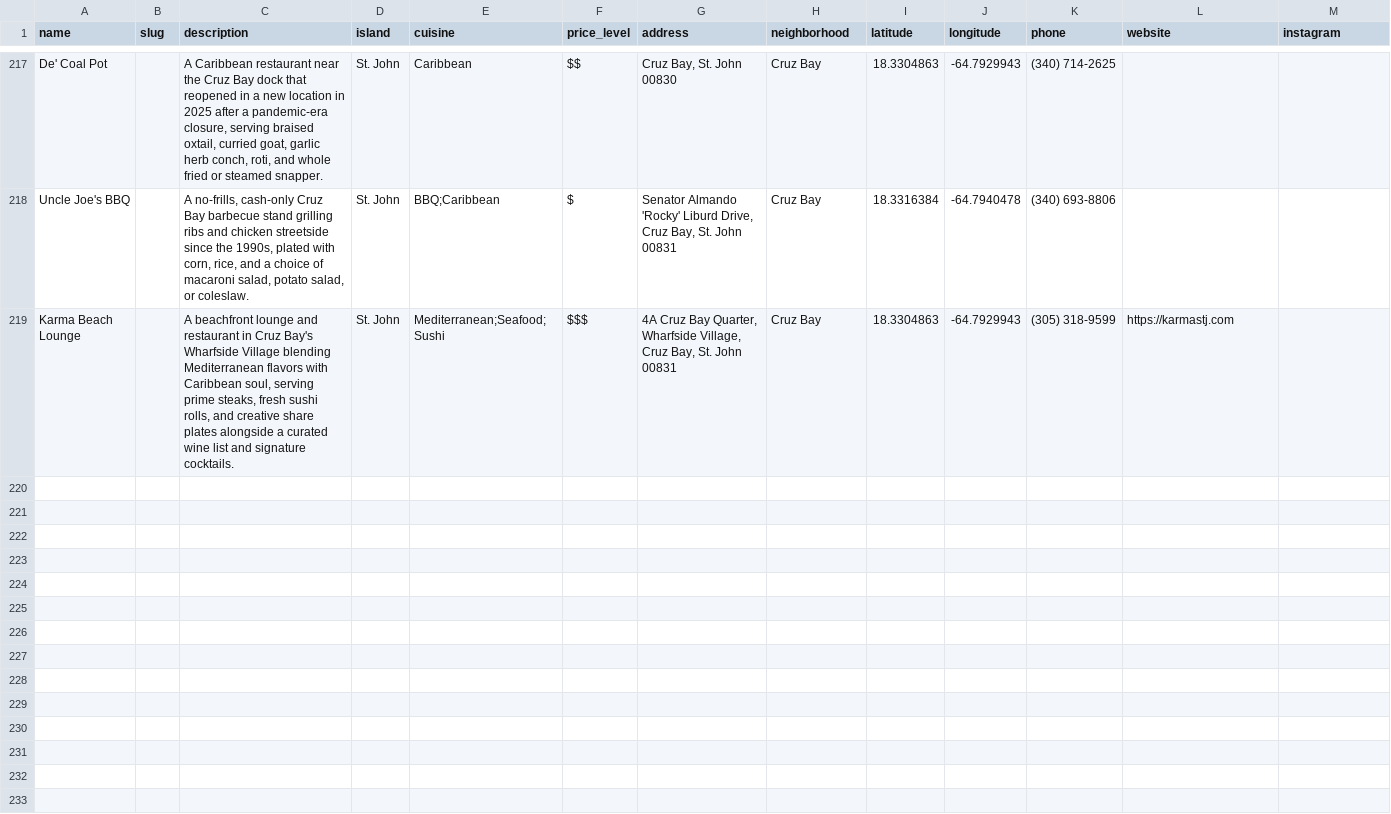
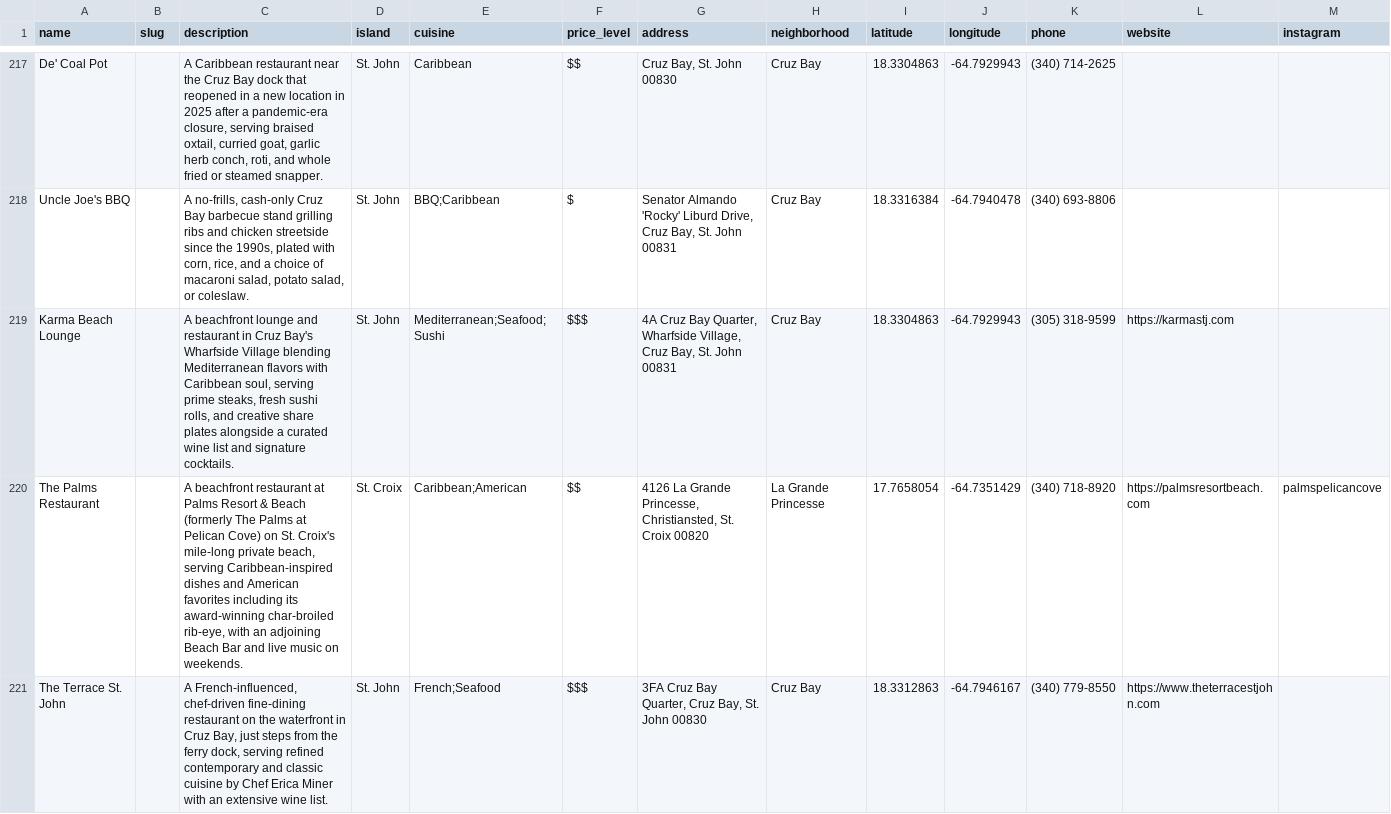
Before and after one commit to 340dude/rork-usvi-eats---restaurant-discovery-app, a CSV file: docs/restaurant-data-template.csv, drawn as a sheet; only a part is shown, gaps mark what is left out; rows hold the shown columns only; the diff covers the shown part only; the diff names each change by its address in the sheet, - before the commit and + after, or states it on an @@ line.

```diff
--- a/docs/restaurant-data-template.csv
+++ b/docs/restaurant-data-template.csv
+row 220: The Palms Restaurant |  | A beachfront restaurant at Palms Resort & Beach (formerly The Palms at Pelican Cove) on St. Croix's mile-long private beach, serving Caribbean-inspired dishes and American favorites including its award-winning char-broiled rib-eye, with an adjoining Beach Bar and live music on weekends. | St. Croix | Caribbean;American | $$ | 4126 La Grande Princesse, Christiansted, St. Croix 00820 | La Grande Princesse | 17.7658054 | -64.7351429 | (340) 718-8920 | https://palmsresortbeach.com | palmspelicancove
+row 221: The Terrace St. John |  | A French-influenced, chef-driven fine-dining restaurant on the waterfront in Cruz Bay, just steps from the ferry dock, serving refined contemporary and classic cuisine by Chef Erica Miner with an extensive wine list. | St. John | French;Seafood | $$$ | 3FA Cruz Bay Quarter, Cruz Bay, St. John 00830 | Cruz Bay | 18.3312863 | -64.7946167 | (340) 779-8550 | https://www.theterracestjohn.com
```
Also changed, not shown: 2 added rows elsewhere in this file.
